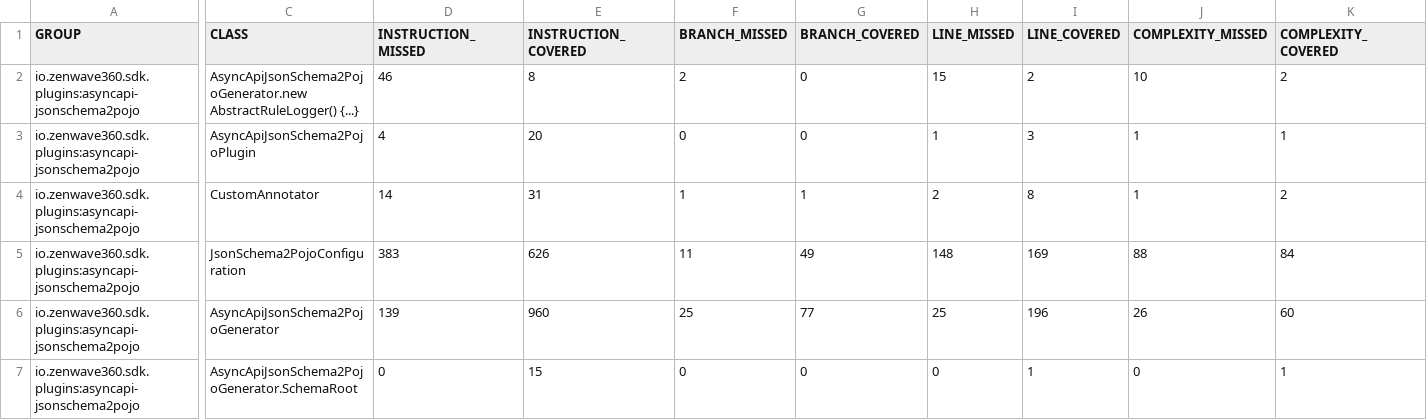
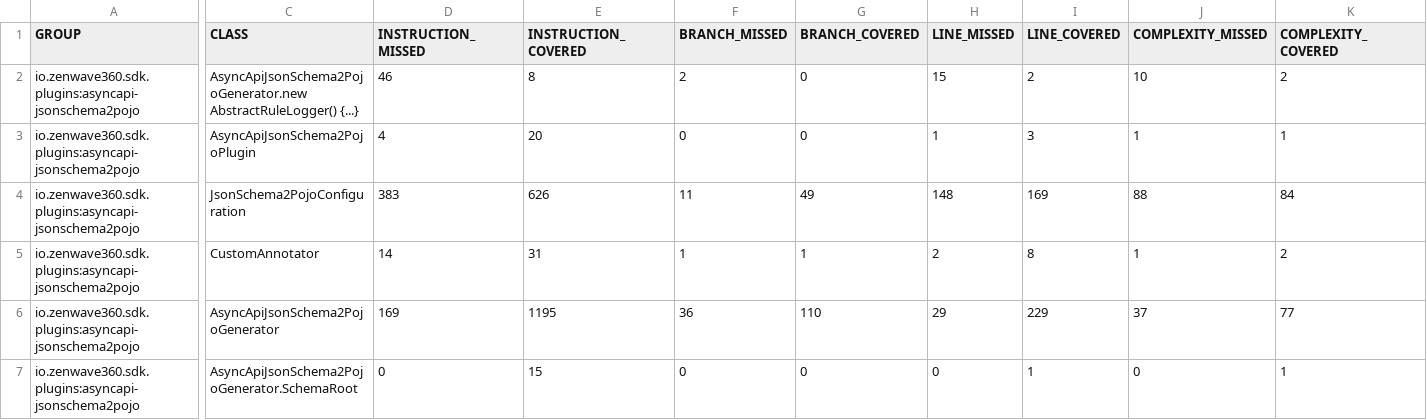
Before and after one commit to ZenWave360/zenwave-sdk, a CSV file: jacoco/plugins/asyncapi-jsonschema2pojo/target/site/jacoco/jacoco.csv, drawn as a sheet; only a part is shown, gaps mark what is left out; the diff covers the shown part only; the diff names each change by its address in the sheet, - before the commit and + after, or states it on an @@ line.

```diff
--- a/jacoco/plugins/asyncapi-jsonschema2pojo/target/site/jacoco/jacoco.csv
+++ b/jacoco/plugins/asyncapi-jsonschema2pojo/target/site/jacoco/jacoco.csv
@@ row 5 moved to row 4: io.zenwave360.sdk.plugins:asyncapi-jsons… @@
-D6 (INSTRUCTION_MISSED): 139
+D6 (INSTRUCTION_MISSED): 169
-E6 (INSTRUCTION_COVERED): 960
+E6 (INSTRUCTION_COVERED): 1195
-F6 (BRANCH_MISSED): 25
+F6 (BRANCH_MISSED): 36
-G6 (BRANCH_COVERED): 77
+G6 (BRANCH_COVERED): 110
-H6 (LINE_MISSED): 25
+H6 (LINE_MISSED): 29
-I6 (LINE_COVERED): 196
+I6 (LINE_COVERED): 229
-J6 (COMPLEXITY_MISSED): 26
+J6 (COMPLEXITY_MISSED): 37
-K6 (COMPLEXITY_COVERED): 60
+K6 (COMPLEXITY_COVERED): 77
```
Also changed, not shown: 1 edited cell elsewhere in this file, jacoco-report.csv, jacoco/plugins/asyncapi-ops/target/site/jacoco/jacoco.csv, 48 other files.
